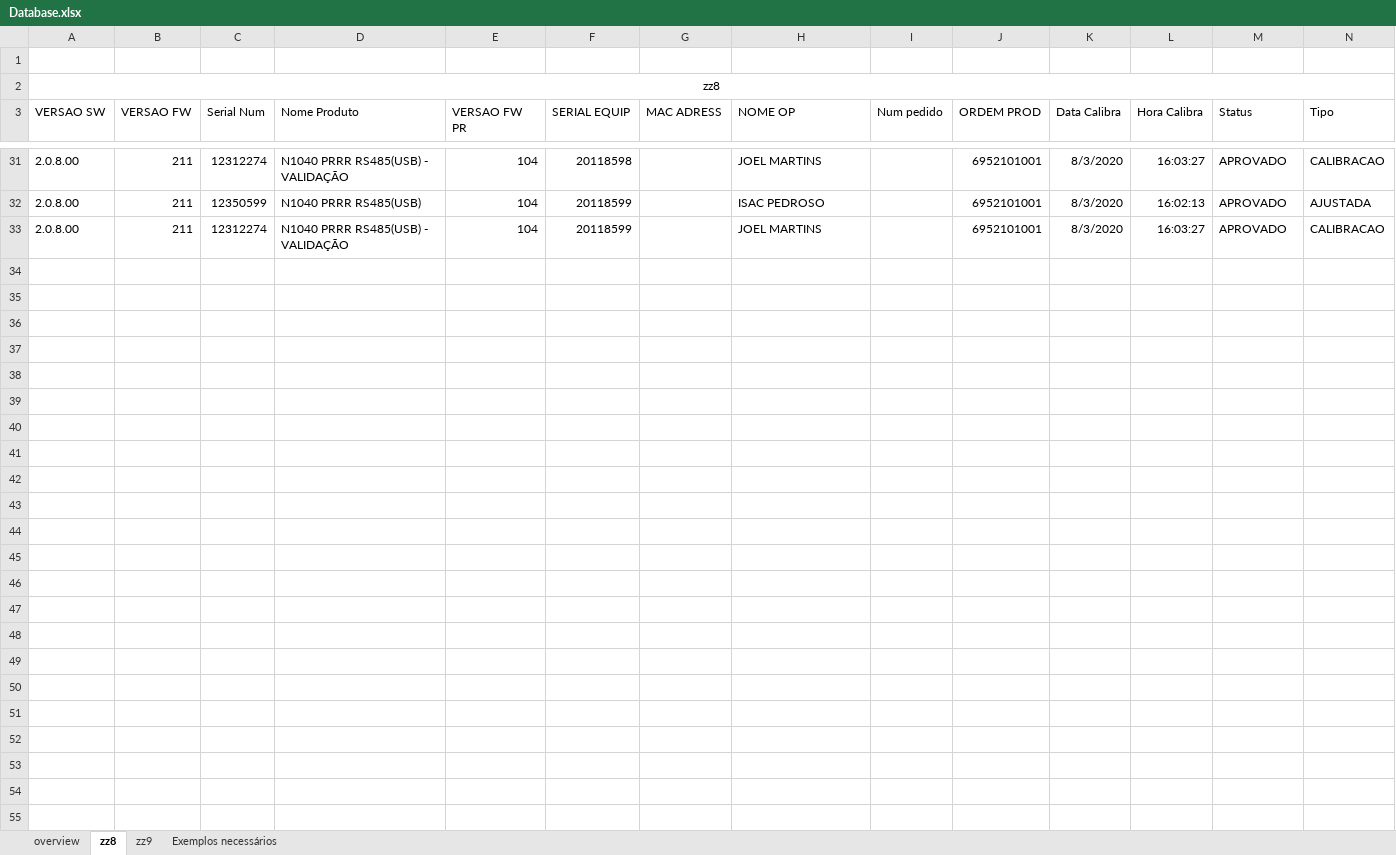
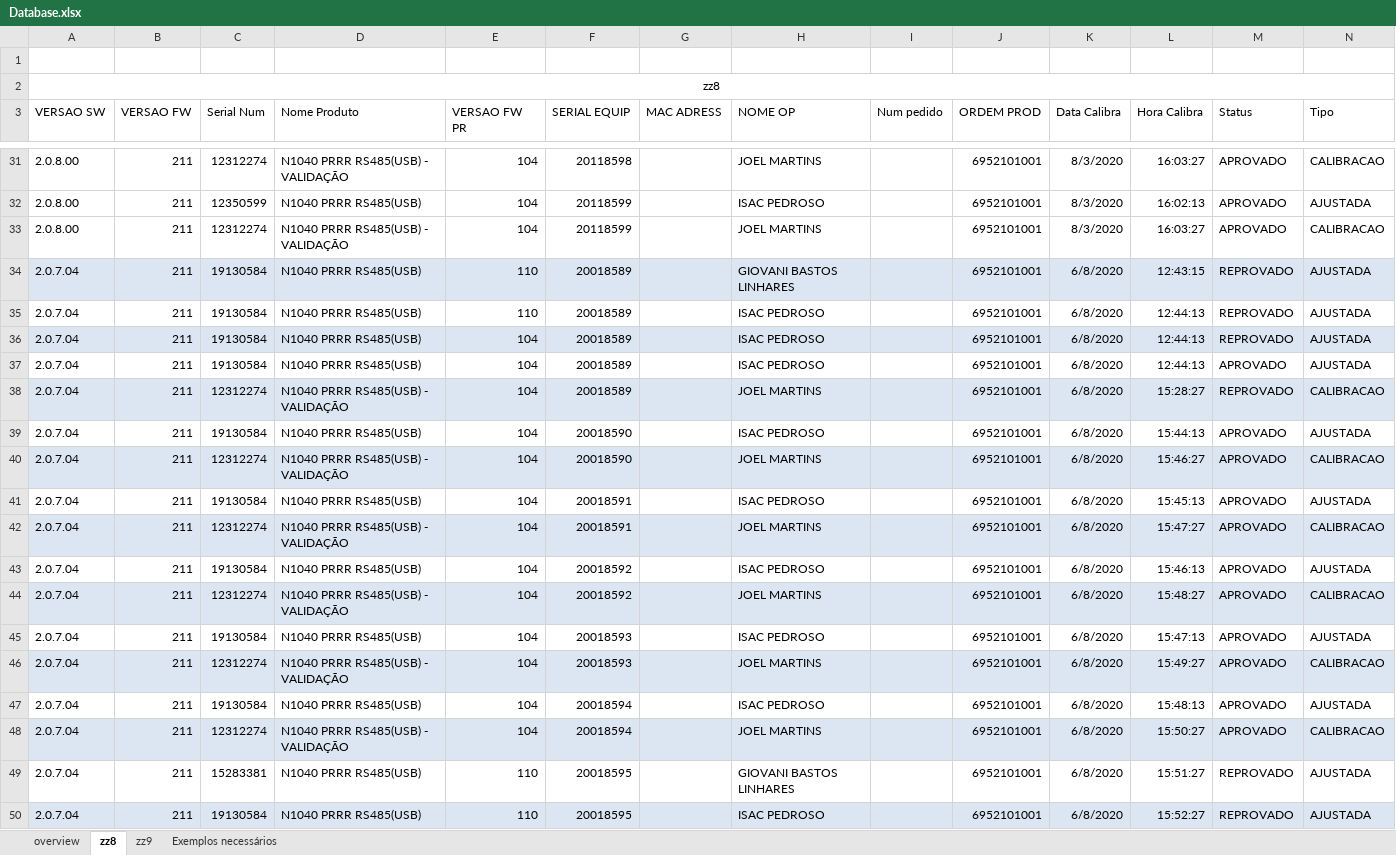
Before and after one commit to GuilhermeEly/Dash-Structured-Dev, an Excel workbook: apps/dataset/Database.xlsx, sheet zz8, drawn as a sheet; only a part is shown, gaps mark what is left out; values as stored, in another font and other column widths than the file's, no borders; table styles not drawn; rows hold the shown columns only; the diff covers the shown part only; the diff names each change by its address in the sheet, - before the commit and + after, or states it on an @@ line.

Commit message:
Filtering real approved data

```diff
--- a/apps/dataset/Database.xlsx (sheet zz8)
+++ b/apps/dataset/Database.xlsx (sheet zz8)
+row 34: 2.0.7.04 | 211 | 19130584 | N1040 PRRR RS485(USB) | 110 | 20018589 |  | GIOVANI BASTOS LINHARES |  | 6952101001 | 6/8/2020 | 12:43:15 | REPROVADO | AJUSTADA
+row 35: 2.0.7.04 | 211 | 19130584 | N1040 PRRR RS485(USB) | 110 | 20018589 |  | ISAC PEDROSO |  | 6952101001 | 6/8/2020 | 12:44:13 | REPROVADO | AJUSTADA
+row 36: 2.0.7.04 | 211 | 19130584 | N1040 PRRR RS485(USB) | 104 | 20018589 |  | ISAC PEDROSO |  | 6952101001 | 6/8/2020 | 12:44:13 | REPROVADO | AJUSTADA
+row 37: 2.0.7.04 | 211 | 19130584 | N1040 PRRR RS485(USB) | 104 | 20018589 |  | ISAC PEDROSO |  | 6952101001 | 6/8/2020 | 12:44:13 | APROVADO | AJUSTADA
+row 38: 2.0.7.04 | 211 | 12312274 | N1040 PRRR RS485(USB) - VALIDAÇÃO | 104 | 20018589 |  | JOEL MARTINS |  | 6952101001 | 6/8/2020 | 15:28:27 | REPROVADO | CALIBRACAO
+row 39: 2.0.7.04 | 211 | 19130584 | N1040 PRRR RS485(USB) | 104 | 20018590 |  | ISAC PEDROSO |  | 6952101001 | 6/8/2020 | 15:44:13 | APROVADO | AJUSTADA
+row 40: 2.0.7.04 | 211 | 12312274 | N1040 PRRR RS485(USB) - VALIDAÇÃO | 104 | 20018590 |  | JOEL MARTINS |  | 6952101001 | 6/8/2020 | 15:46:27 | APROVADO | CALIBRACAO
+row 41: 2.0.7.04 | 211 | 19130584 | N1040 PRRR RS485(USB) | 104 | 20018591 |  | ISAC PEDROSO |  | 6952101001 | 6/8/2020 | 15:45:13 | APROVADO | AJUSTADA
+row 42: 2.0.7.04 | 211 | 12312274 | N1040 PRRR RS485(USB) - VALIDAÇÃO | 104 | 20018591 |  | JOEL MARTINS |  | 6952101001 | 6/8/2020 | 15:47:27 | APROVADO | CALIBRACAO
+row 43: 2.0.7.04 | 211 | 19130584 | N1040 PRRR RS485(USB) | 104 | 20018592 |  | ISAC PEDROSO |  | 6952101001 | 6/8/2020 | 15:46:13 | APROVADO | AJUSTADA
+row 44: 2.0.7.04 | 211 | 12312274 | N1040 PRRR RS485(USB) - VALIDAÇÃO | 104 | 20018592 |  | JOEL MARTINS |  | 6952101001 | 6/8/2020 | 15:48:27 | APROVADO | CALIBRACAO
+row 45: 2.0.7.04 | 211 | 19130584 | N1040 PRRR RS485(USB) | 104 | 20018593 |  | ISAC PEDROSO |  | 6952101001 | 6/8/2020 | 15:47:13 | APROVADO | AJUSTADA
+row 46: 2.0.7.04 | 211 | 12312274 | N1040 PRRR RS485(USB) - VALIDAÇÃO | 104 | 20018593 |  | JOEL MARTINS |  | 6952101001 | 6/8/2020 | 15:49:27 | APROVADO | CALIBRACAO
+row 47: 2.0.7.04 | 211 | 19130584 | N1040 PRRR RS485(USB) | 104 | 20018594 |  | ISAC PEDROSO |  | 6952101001 | 6/8/2020 | 15:48:13 | APROVADO | AJUSTADA
+row 48: 2.0.7.04 | 211 | 12312274 | N1040 PRRR RS485(USB) - VALIDAÇÃO | 104 | 20018594 |  | JOEL MARTINS |  | 6952101001 | 6/8/2020 | 15:50:27 | APROVADO | CALIBRACAO
+row 49: 2.0.7.04 | 211 | 15283381 | N1040 PRRR RS485(USB) | 110 | 20018595 |  | GIOVANI BASTOS LINHARES |  | 6952101001 | 6/8/2020 | 15:51:27 | REPROVADO | AJUSTADA
+row 50: 2.0.7.04 | 211 | 19130584 | N1040 PRRR RS485(USB) | 110 | 20018595 |  | ISAC PEDROSO |  | 6952101001 | 6/8/2020 | 15:52:27 | REPROVADO | AJUSTADA
```
Also changed, not shown: 38 added rows elsewhere in this sheet, 5 other files.
